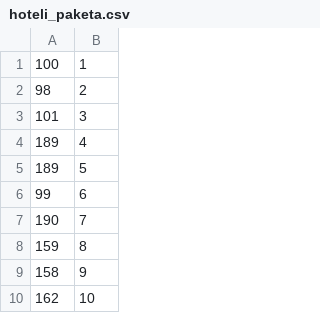
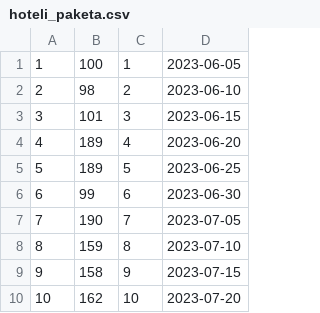
Before and after one commit to JurajSternVukotic/unipu-turisticka-agencija, a CSV file: data/hoteli_paketa.csv, drawn as a sheet; only a part is shown; the diff names each change by its address in the sheet, - before the commit and + after, or states it on an @@ line.

```diff
--- a/data/hoteli_paketa.csv
+++ b/data/hoteli_paketa.csv
+column A, rows 1-10: 1 | 2 | 3 | 4 | 5 | 6 | 7 | 8 | 9 | 10
+column D, rows 1-10: 2023-06-05 | 2023-06-10 | 2023-06-15 | 2023-06-20 | 2023-06-25 | 2023-06-30 | 2023-07-05 | 2023-07-10 | 2023-07-15 | 2023-07-20
```
Also changed, not shown: 2 other files.
